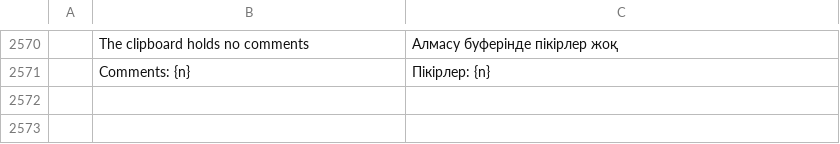
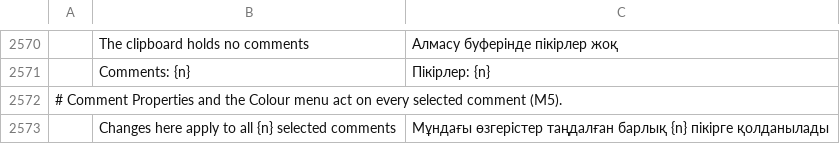
Before and after one commit to FredApps/pdfcraft, a TSV file: crates/ui-egui/src/i18n/kk.tsv, drawn as a sheet; only a part is shown, gaps mark what is left out; the diff names each change by its address in the sheet, - before the commit and + after, or states it on an @@ line.

```diff
--- a/crates/ui-egui/src/i18n/kk.tsv
+++ b/crates/ui-egui/src/i18n/kk.tsv
+row 2572: # Comment Properties and the Colour menu act on every selected comment (M5).
+row 2573:  | Changes here apply to all {n} selected comments | Мұндағы өзгерістер таңдалған барлық {n} пікірге қолданылады
```
Also changed, not shown: crates/ui-egui/src/i18n/bg.tsv, crates/ui-egui/src/i18n/el.tsv, 27 other files.
